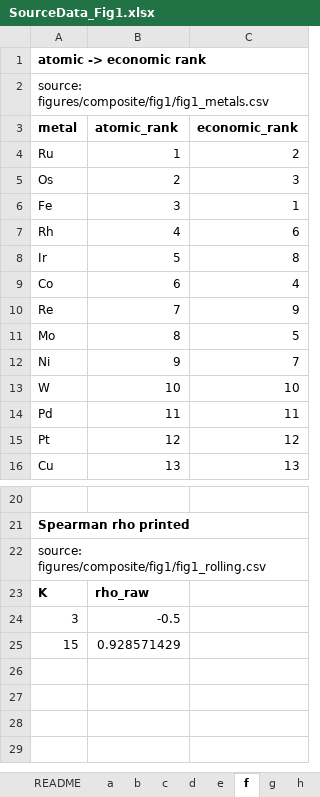
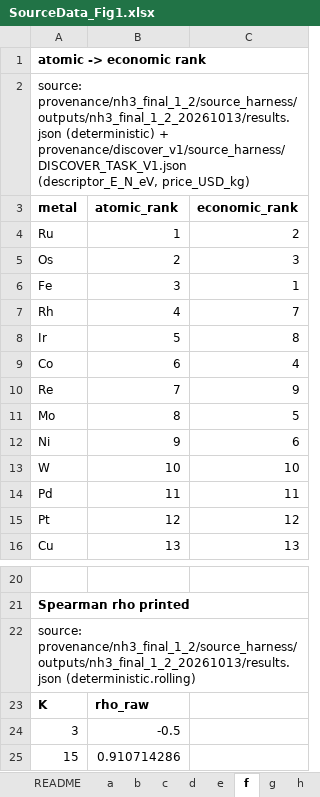
Before and after one commit to stloendays/Catalyst-Essay, an Excel workbook: source_data/SourceData_Fig1.xlsx, sheet f, drawn as a sheet; only a part is shown, gaps mark what is left out; values as stored, in another font and other column widths than the file's, no borders; the diff names each change by its address in the sheet, - before the commit and + after, or states it on an @@ line.

```diff
--- a/source_data/SourceData_Fig1.xlsx (sheet f)
+++ b/source_data/SourceData_Fig1.xlsx (sheet f)
-A2 (metal): source: figures/composite/fig1/fig1_metals.csv
+A2 (metal): source: provenance/nh3_final_1_2/source_harness/outputs/nh3_final_1_2_20261013/results.json (deterministic) + provenance/discover_v1/source_harness/DISCOVER_TASK_V1.json (descriptor_E_N_eV, price_USD_kg)
-C7 (economic_rank): 6
+C7 (economic_rank): 7
-C12 (economic_rank): 7
+C12 (economic_rank): 6
-A22 (metal): source: figures/composite/fig1/fig1_rolling.csv
+A22 (metal): source: provenance/nh3_final_1_2/source_harness/outputs/nh3_final_1_2_20261013/results.json (deterministic.rolling)
-B25 (atomic_rank): 0.928571429
+B25 (atomic_rank): 0.910714286
```
Also changed, not shown: sheet a, sheet c, sheet d, sheet e, sheet README, sheet g, 2 more sheets, source_data/SourceData_Fig2.xlsx, source_data/SourceData_Fig3.xlsx, 6 other files.
